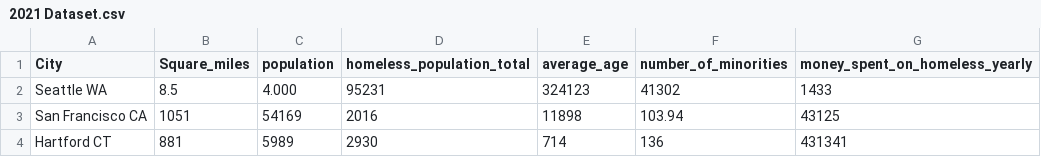
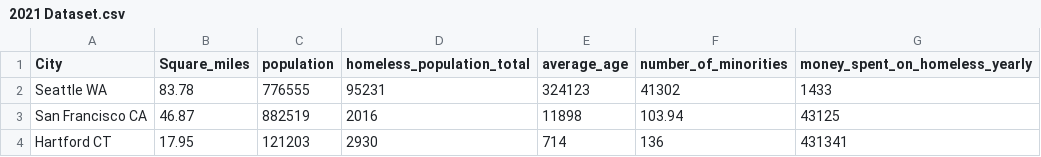
Before and after one commit to oliviapeasley/Curation-Protocol, a CSV file: 2021 Dataset.csv, drawn as a sheet.

Commit message:
Update 2021 Dataset.csv

```diff
--- a/2021 Dataset.csv
+++ b/2021 Dataset.csv
@@ -1,4 +1,4 @@
 City,Square_miles,population,homeless_population_total,average_age,number_of_minorities,money_spent_on_homeless_yearly
-Seattle WA,8.5,4.000,95231,324123,41302,1433
-San Francisco CA,1051,54169,2016,11898,103.94,43125
-Hartford CT,881,5989,2930,714,136,431341
+Seattle WA,83.78,776555,95231,324123,41302,1433
+San Francisco CA,46.87,882519,2016,11898,103.94,43125
+Hartford CT,17.95,121203,2930,714,136,431341
```
